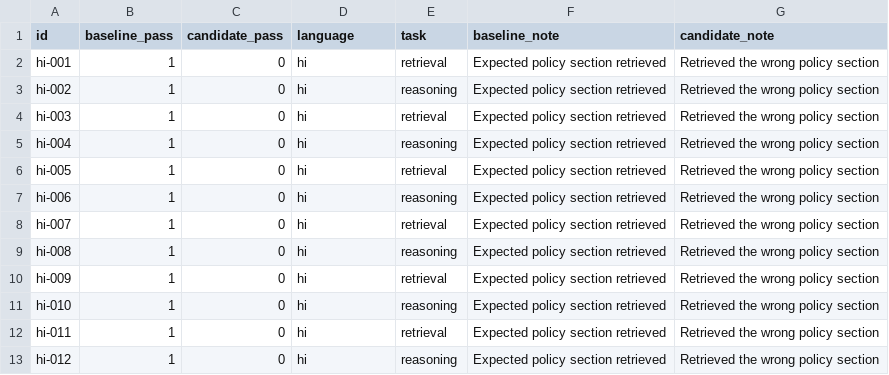
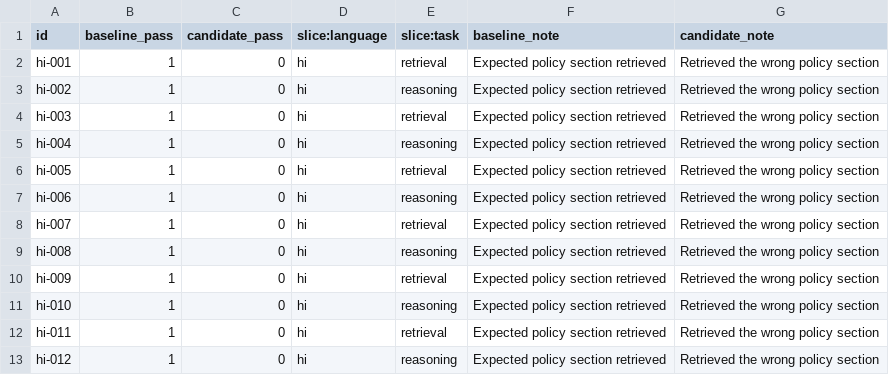
Before and after one commit to pralav-25/pairglass, a CSV file: docs/demo-losses.csv, drawn as a sheet.

Commit message:
Separate CSV rendering and preserve slice metadata in loss exports

```diff
--- a/docs/demo-losses.csv
+++ b/docs/demo-losses.csv
@@ -1,2 +1,2 @@
-id,baseline_pass,candidate_pass,language,task,baseline_note,candidate_note
+id,baseline_pass,candidate_pass,slice:language,slice:task,baseline_note,candidate_note
 hi-001,1,0,hi,retrieval,Expected policy section retrieved,Retrieved the wrong policy section
```
Also changed, not shown: 6 other files.
